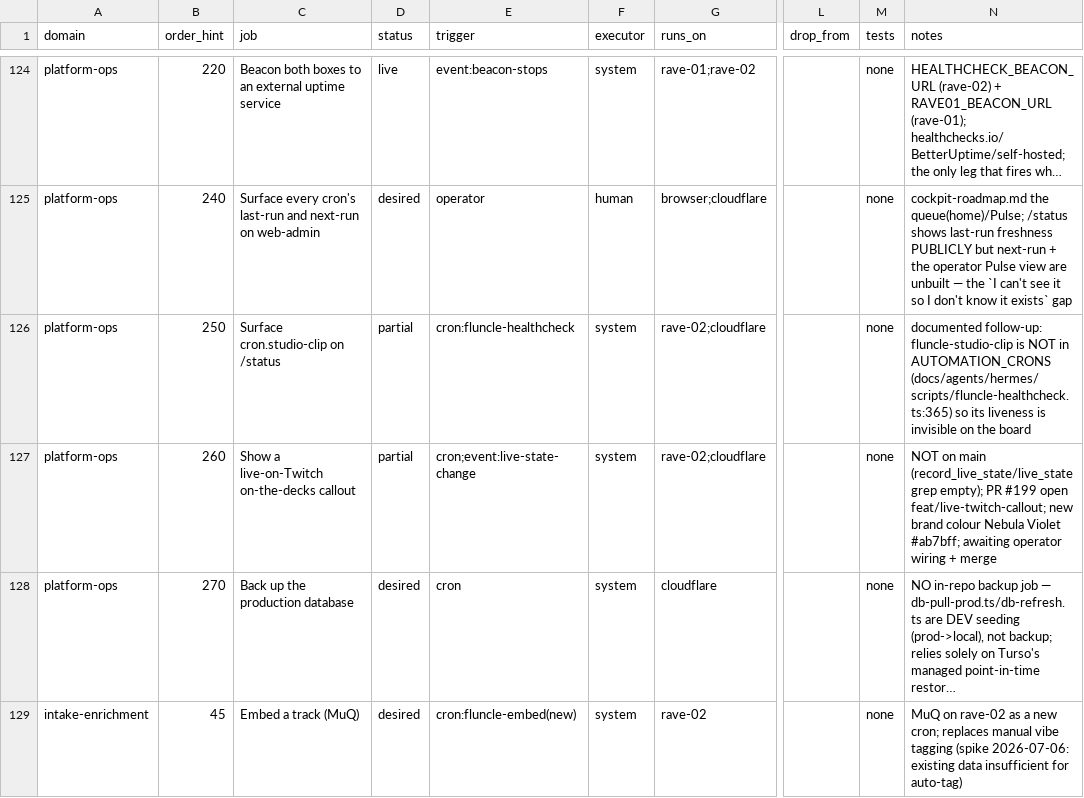
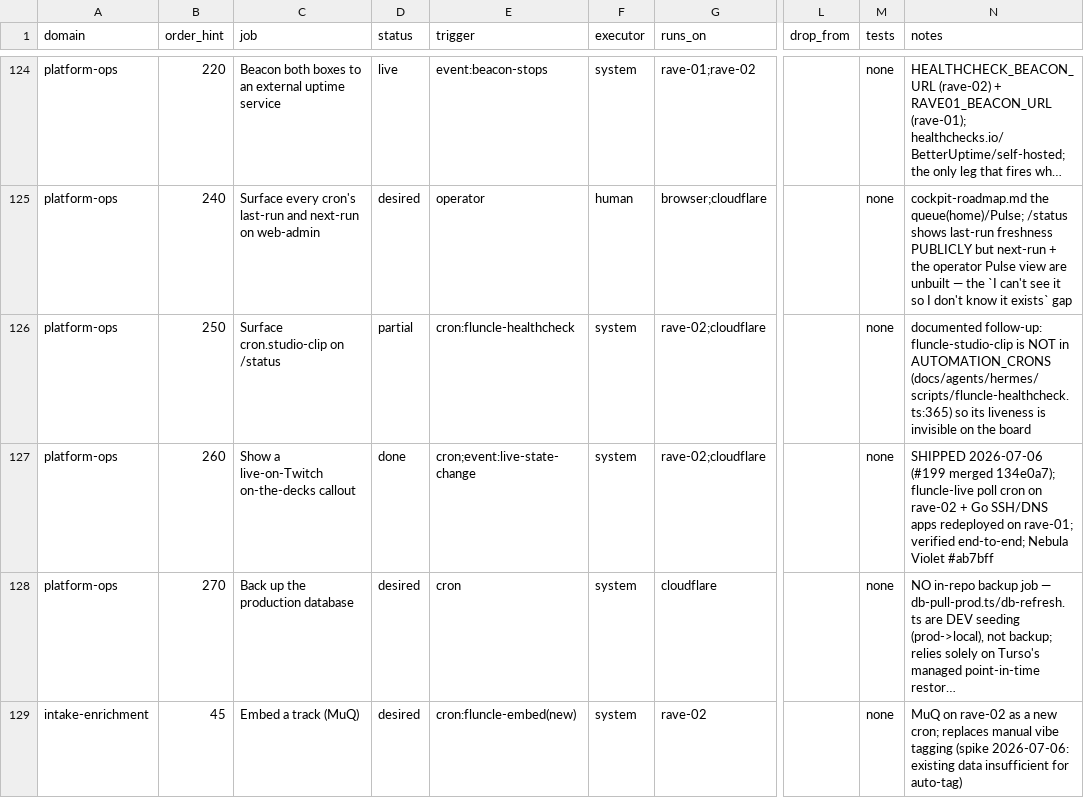
Before and after one commit to mauricekleine/fluncle, a CSV file: docs/admin-jobs.csv, drawn as a sheet; only a part is shown, gaps mark what is left out; long unchanged cells end in …; the diff names each change by its address in the sheet, - before the commit and + after, or states it on an @@ line.

```diff
--- a/docs/admin-jobs.csv
+++ b/docs/admin-jobs.csv
-D127 (status): partial
+D127 (status): done
-N127 (notes): NOT on main (record_live_state/live_state grep empty); PR #199 open feat/live-twitch-callout; new brand colour Nebula Violet #ab7bff; awaiting operator wiring + merge
+N127 (notes): SHIPPED 2026-07-06 (#199 merged 134e0a7); fluncle-live poll cron on rave-02 + Go SSH/DNS apps redeployed on rave-01; verified end-to-end; Nebula Violet #ab7bff
```
Also changed, not shown: 3 other files.
